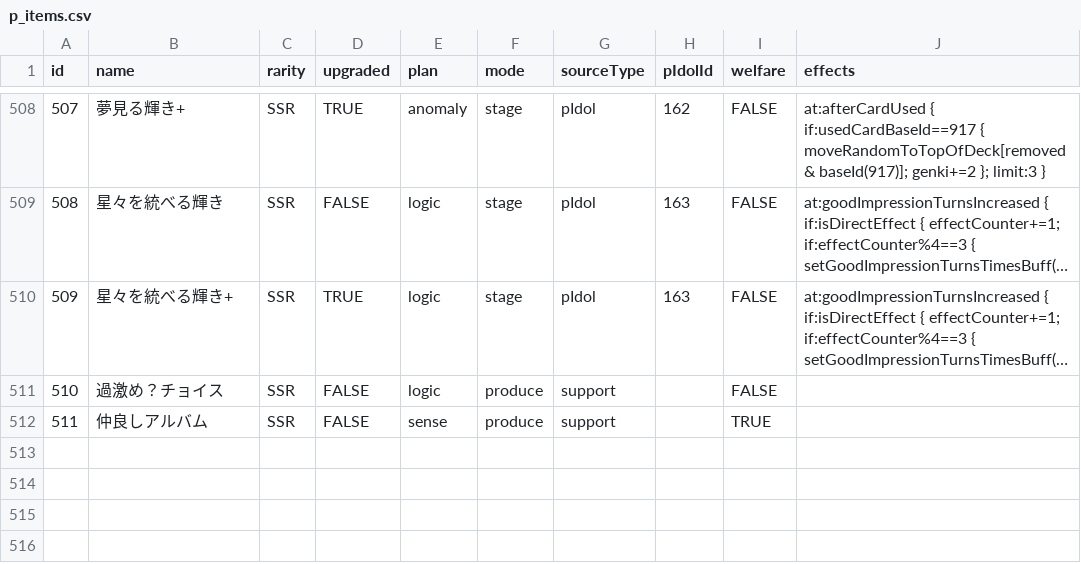
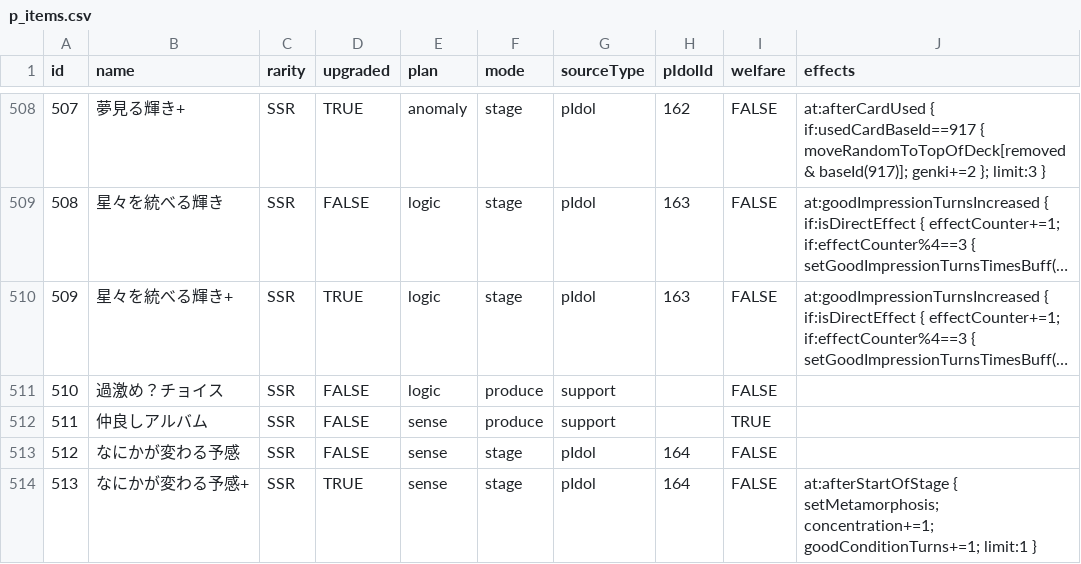
Before and after one commit to gakumas-tools/gakumas-tools, a CSV file: packages/gakumas-data/csv/p_items.csv, drawn as a sheet; only a part is shown, gaps mark what is left out; long unchanged cells end in ….

```diff
--- a/packages/gakumas-data/csv/p_items.csv
+++ b/packages/gakumas-data/csv/p_items.csv
@@ -512 +512,3 @@ id,name,rarity,upgraded,plan,mode,sourceType,pIdolId,welfare,effects
 511,仲良しアルバム,SSR,FALSE,sense,produce,support,,TRUE,
+512,なにかが変わる予感,SSR,FALSE,sense,stage,pIdol,164,FALSE,
+513,なにかが変わる予感+,SSR,TRUE,sense,stage,pIdol,164,FALSE,"at:afterStartOfStage { setMetamorphosis; concentration+=1; goodConditionTurns+=1; limit:1 }"
```
Also changed, not shown: packages/gakumas-data/csv/p_idols.csv, packages/gakumas-data/csv/skill_cards.csv, 4 other files.
